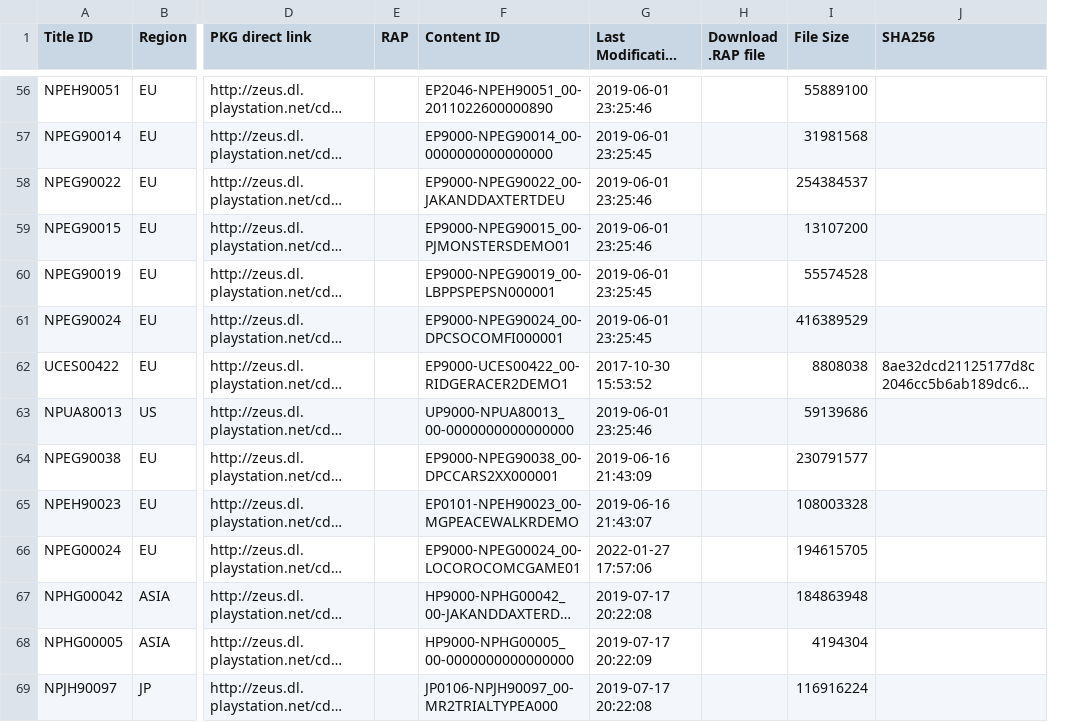
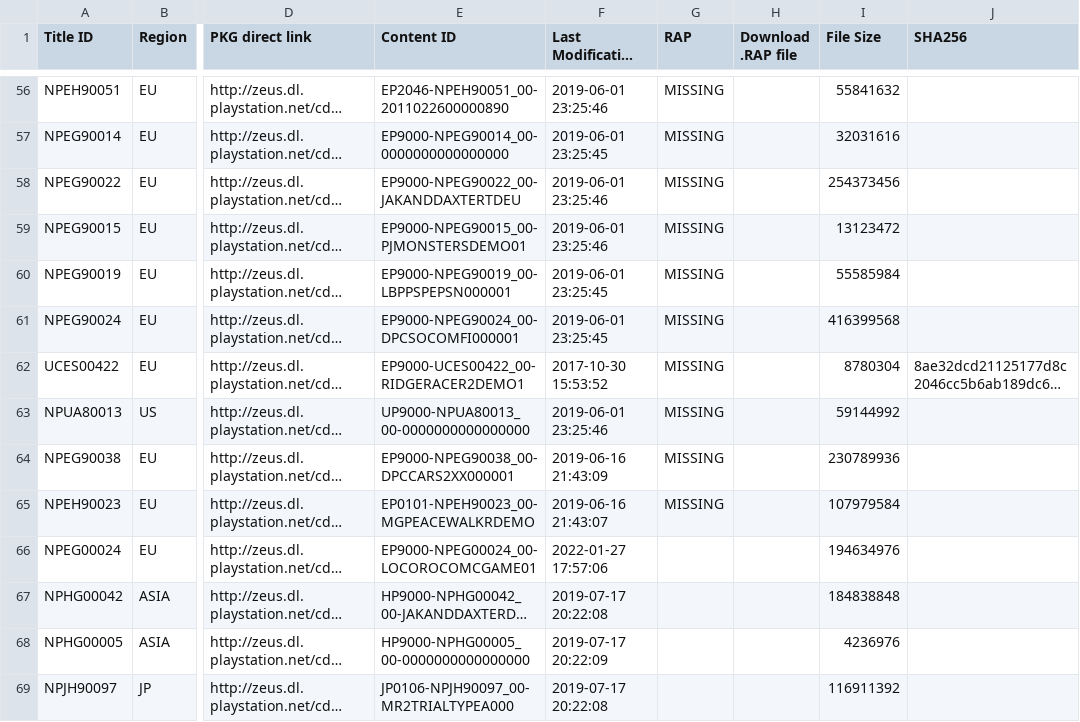
Before and after one commit to KH-1010/EL-sueno-perdido, a TSV file: resources/database/content/official/nopaystation/psp_demos.tsv, drawn as a sheet; only a part is shown, gaps mark what is left out; long unchanged cells end in …; removed rows and columns are numbered as before the commit, all else as after; the diff covers the shown part only; the diff names each change by its address in the sheet, - before the commit and + after, or states it on an @@ line.

```diff
--- a/resources/database/content/official/nopaystation/psp_demos.tsv
+++ b/resources/database/content/official/nopaystation/psp_demos.tsv
-column E (RAP), empty
+column G (RAP), rows 56-65: all MISSING
-I56 (File Size): 55889100
+I56 (File Size): 55841632
-I57 (File Size): 31981568
+I57 (File Size): 32031616
-I58 (File Size): 254384537
+I58 (File Size): 254373456
-I59 (File Size): 13107200
+I59 (File Size): 13123472
-I60 (File Size): 55574528
+I60 (File Size): 55585984
-I61 (File Size): 416389529
+I61 (File Size): 416399568
-I62 (File Size): 8808038
+I62 (File Size): 8780304
-I63 (File Size): 59139686
+I63 (File Size): 59144992
-I64 (File Size): 230791577
+I64 (File Size): 230789936
-I65 (File Size): 108003328
+I65 (File Size): 107979584
-I66 (File Size): 194615705
+I66 (File Size): 194634976
-I67 (File Size): 184863948
+I67 (File Size): 184838848
-I68 (File Size): 4194304
+I68 (File Size): 4236976
-I69 (File Size): 116916224
+I69 (File Size): 116911392
```
Also changed, not shown: 105 edited cells elsewhere in this file, resources/database/content/official/nopaystation/psp_themes.tsv, resources/database/content/official/nopaystation/psp_updates.tsv, 40 other files.
